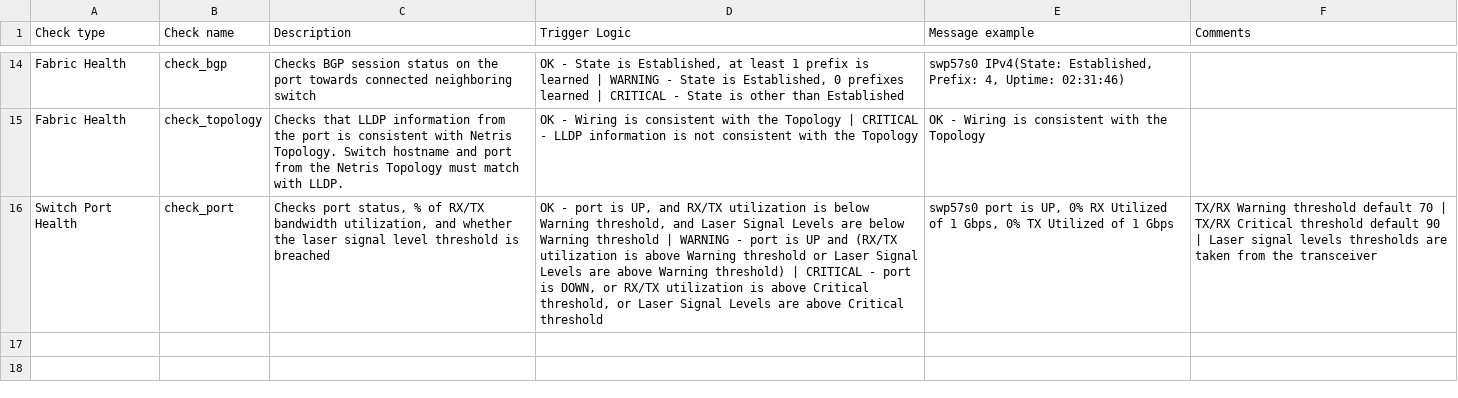
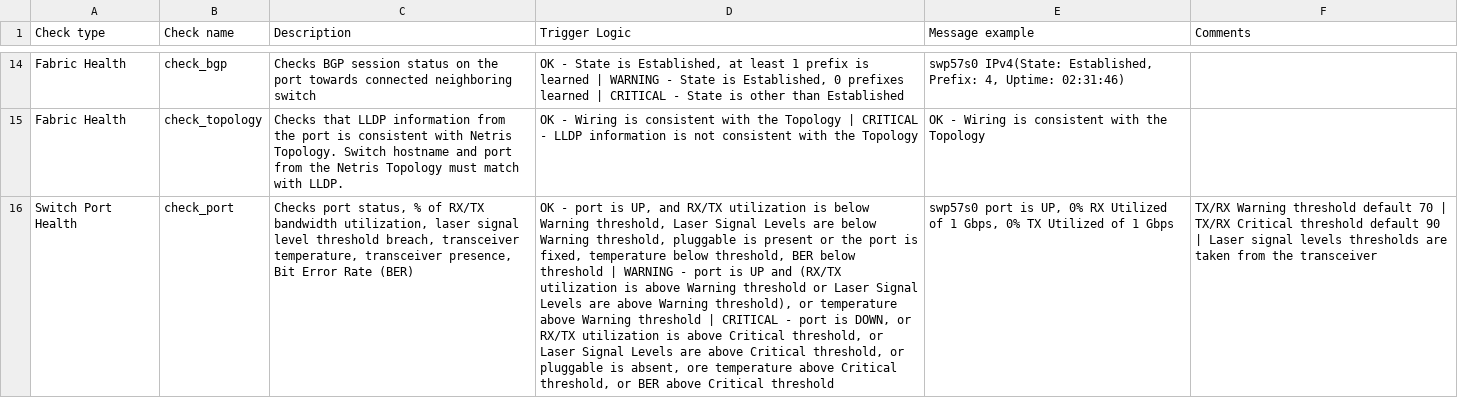
Before and after one commit to netrisai/docs, a CSV file: tables/healthchecks.csv, drawn as a sheet; only a part is shown, gaps mark what is left out; the diff names each change by its address in the sheet, - before the commit and + after, or states it on an @@ line.

Commit message:
add upcoming healthchecks to port_check

```diff
--- a/tables/healthchecks.csv
+++ b/tables/healthchecks.csv
-C16 (Description): …bandwidth utilization, and whether the laser signal level threshold is breached
+C16 (Description): …bandwidth utilization, laser signal level threshold breach, transceiver temperature, transceiver presence, Bit Error Rate (BER)
-D16 (Trigger Logic): …Warning threshold, and Laser Signal Levels are below Warning threshold | WARNING - port is UP and (RX/TX utilization is above Warning threshold or Laser Signal Levels are above Warning threshold) | CRITICAL - port is DOWN, or RX/TX utilization is above Critical threshold, or Laser Signal Levels are above Critical…
+D16 (Trigger Logic): …Warning threshold, Laser Signal Levels are below Warning threshold, pluggable is present or the port is fixed, temperature below threshold, BER below threshold | WARNING - port is UP and (RX/TX utilization is above Warning threshold or Laser Signal Levels are above Warning threshold), or temperature above Warning threshold | CRITICAL - port is DOWN, or RX/TX utilization is above Critical threshold, or Laser Signal Levels are above Critical threshold, or pluggable is absent, ore temperature above Critical threshold, or BER above Critical…
```
